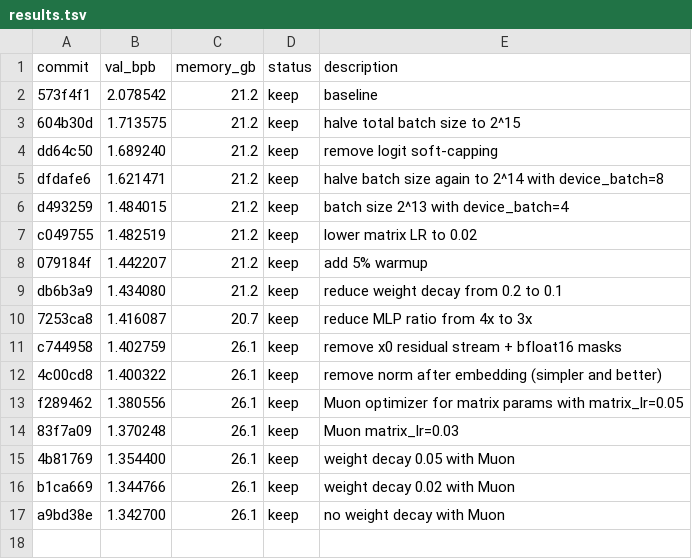
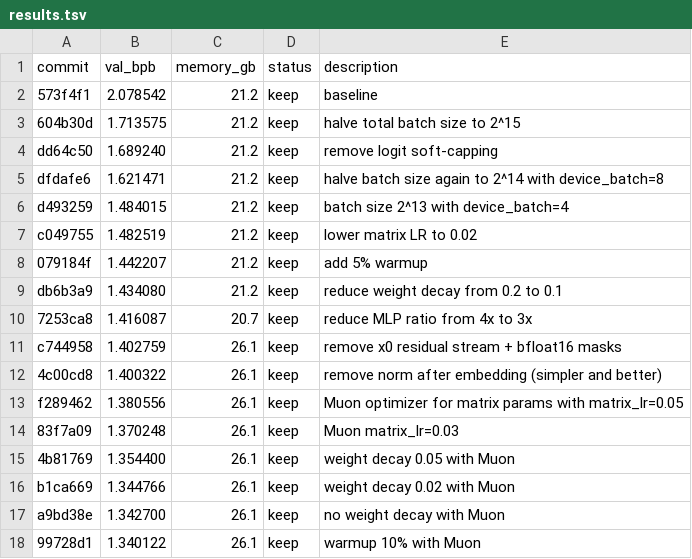
Before and after one commit to syhya/autoresearch-mlx, a TSV file: results.tsv, drawn as a sheet.

Commit message:
experiment: warmup 10% with Muon

```diff
--- a/results.tsv
+++ b/results.tsv
@@ -17 +17,2 @@ b1ca669	1.344766	26.1	keep	weight decay 0.02 with Muon
 a9bd38e	1.342700	26.1	keep	no weight decay with Muon
+99728d1	1.340122	26.1	keep	warmup 10% with Muon
```
Also changed, not shown: 1 other file.
